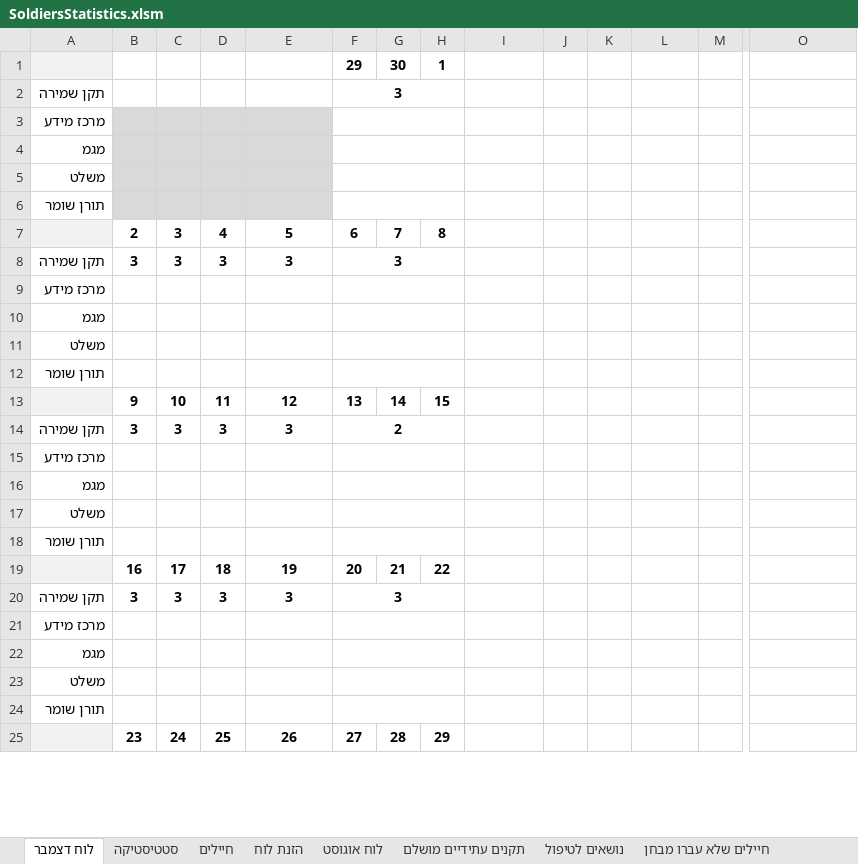
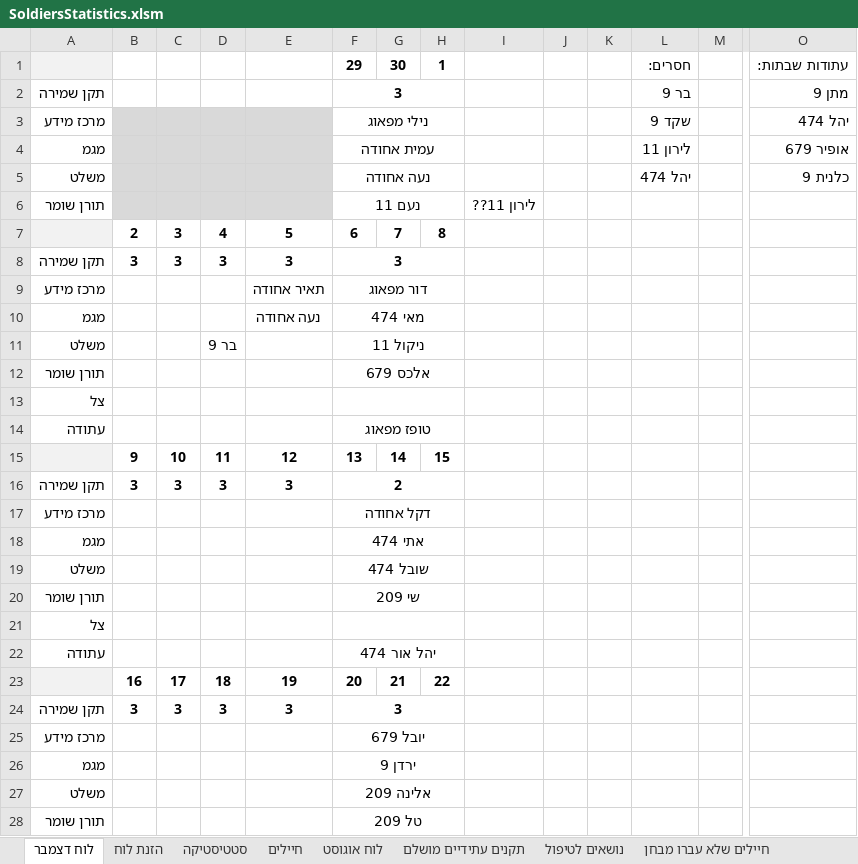
Before and after one commit to YuvalAlf/Duty-Table, an Excel workbook: SoldiersStatistics.xlsm, sheet לוח דצמבר, drawn as a sheet; only a part is shown, gaps mark what is left out; the shorter side is filled out with more unchanged rows; values as stored, in another font and other column widths than the file's, no borders; removed rows and columns are numbered as before the commit, all else as after; rows hold the shown columns only; the diff covers the shown part only; the diff names each change by its address in the sheet, - before the commit and + after, or states it on an @@ line.

```diff
--- a/SoldiersStatistics.xlsm (sheet לוח דצמבר)
+++ b/SoldiersStatistics.xlsm (sheet לוח דצמבר)
@@ sheet tab order changed: לוח דצמבר | הזנת לוח | סטטיסטיקה | חיילים | לוח אוגוסט | תקנים עתידיים מושלם | נושאים לטיפול | חיילים שלא עברו מבחן @@
-L1: (empty)
+L1: חסרים:
-O1: (empty)
+O1: עתודות שבתות:
-L2: (empty)
+L2: בר 9
-O2: (empty)
+O2: מתן 9
-row 3: מרכז מידע
-row 4: מגמ
-row 5: משלט
+row 3: מרכז מידע |  |  |  |  | נילי מפאוג |  |  |  |  |  | שקד 9 |  | יהל 474
+row 4: מגמ |  |  |  |  | עמית אחודה |  |  |  |  |  | לירון 11 |  | אופיר 679
+row 5: משלט |  |  |  |  | נעה אחודה |  |  |  |  |  | יהל 474 |  | כלנית 9
-F6: (empty)
+F6: נעם 11
-I6: (empty)
+I6: לירון 11??
-E9: (empty)
+E9: תאיר אחודה
-F9: (empty)
+F9: דור מפאוג
-E10: (empty)
+E10: נעה אחודה
-F10: (empty)
+F10: מאי 474
-D11: (empty)
+D11: בר 9
-F11: (empty)
+F11: ניקול 11
-F12: (empty)
+F12: אלכס 679
+row 13: צל
+row 14: עתודה |  |  |  |  | טופז מפאוג
-F17: (empty)
+F17: דקל אחודה
-F18: (empty)
+F18: אתי 474
-F19: (empty)
+F19: שובל 474
-F20: (empty)
+F20: שי 209
+row 21: צל
+row 22: עתודה |  |  |  |  | יהל אור 474
-F25: (empty)
+F25: יובל 679
-F26: (empty)
+F26: ירדן 9
-F27: (empty)
+F27: אלינה 209
-F28: (empty)
+F28: טל 209
```
Also changed, not shown: 7 added rows, 1 removed row and 8 edited cells elsewhere in this sheet, sheet חיילים, sheet הזנת לוח, sheet סטטיסטיקה, formulas that keep their value, hidden cells.
